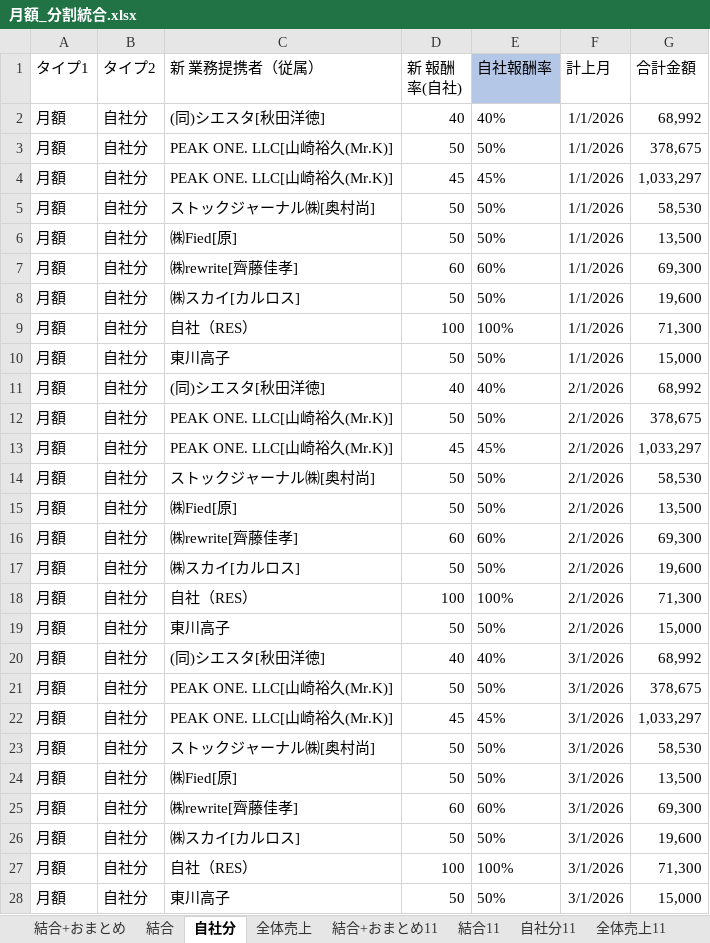
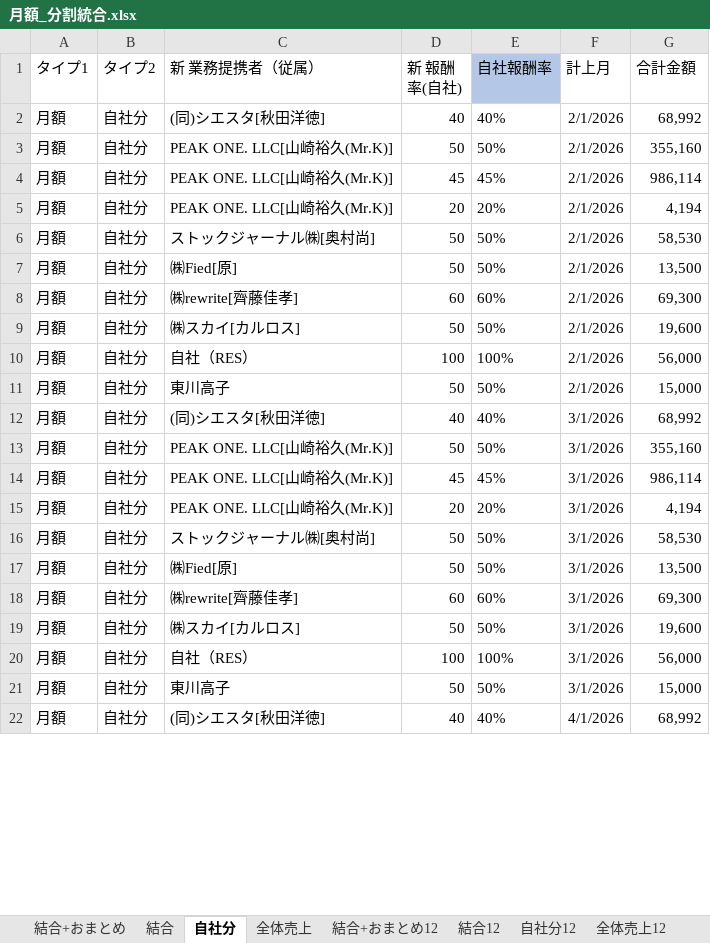
Before and after one commit to resazm/RES, an Excel workbook: 月額_分割統合.xlsx, sheet 自社分, drawn as a sheet; only a part is shown; values as stored, in another font and other column widths than the file's, no borders; removed rows and columns are numbered as before the commit, all else as after; the diff covers the shown part only; the diff names each change by its address in the sheet, - before the commit and + after, or states it on an @@ line.

```diff
--- a/月額_分割統合.xlsx (sheet 自社分)
+++ b/月額_分割統合.xlsx (sheet 自社分)
+sheet tab: 結合+おまとめ12
+sheet tab: 結合12
+sheet tab: 自社分12
+sheet tab: 全体売上12
-row 2: 月額 | 自社分 | (同)シエスタ[秋田洋徳] | 40 | 40% | 1/1/2026 | 68,992
-row 3: 月額 | 自社分 | PEAK ONE. LLC[山崎裕久(Mr.K)] | 50 | 50% | 1/1/2026 | 378,675
-row 4: 月額 | 自社分 | PEAK ONE. LLC[山崎裕久(Mr.K)] | 45 | 45% | 1/1/2026 | 1,033,297
-row 5: 月額 | 自社分 | ストックジャーナル㈱[奥村尚] | 50 | 50% | 1/1/2026 | 58,530
-row 6: 月額 | 自社分 | ㈱Fied[原] | 50 | 50% | 1/1/2026 | 13,500
-row 7: 月額 | 自社分 | ㈱rewrite[齊藤佳孝] | 60 | 60% | 1/1/2026 | 69,300
-row 8: 月額 | 自社分 | ㈱スカイ[カルロス] | 50 | 50% | 1/1/2026 | 19,600
-row 9: 月額 | 自社分 | 自社（RES） | 100 | 100% | 1/1/2026 | 71,300
-row 10: 月額 | 自社分 | 東川高子 | 50 | 50% | 1/1/2026 | 15,000
-G3 (合計金額): 378,675
+G3 (合計金額): 355,160
-G4 (合計金額): 1,033,297
+G4 (合計金額): 986,114
+row 5: 月額 | 自社分 | PEAK ONE. LLC[山崎裕久(Mr.K)] | 20 | 20% | 2/1/2026 | 4,194
-G10 (合計金額): 71,300
+G10 (合計金額): 56,000
-G13 (合計金額): 378,675
+G13 (合計金額): 355,160
-G14 (合計金額): 1,033,297
+G14 (合計金額): 986,114
+row 15: 月額 | 自社分 | PEAK ONE. LLC[山崎裕久(Mr.K)] | 20 | 20% | 3/1/2026 | 4,194
-G20 (合計金額): 71,300
+G20 (合計金額): 56,000
+row 22: 月額 | 自社分 | (同)シエスタ[秋田洋徳] | 40 | 40% | 4/1/2026 | 68,992
```
Also changed, not shown: 7 added rows and 20 edited cells elsewhere in this sheet, sheet 結合+おまとめ, sheet 結合, sheet 全体売上, formulas that keep their value, 8期9期売上データ.xlsx, PEAKONEおまとめ.xlsx, 5 other files.
